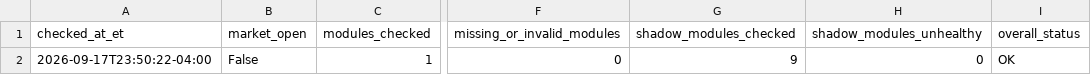
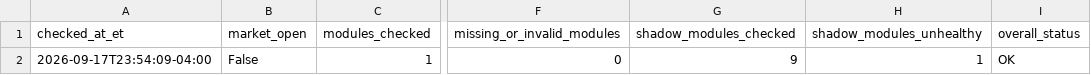
Before and after one commit to AmolBhosale1989/ai-market-scanner, a CSV file: dashboard-data/live_system_health_summary.csv, drawn as a sheet; only a part is shown, gaps mark what is left out; the diff names each change by its address in the sheet, - before the commit and + after, or states it on an @@ line.

```diff
--- a/dashboard-data/live_system_health_summary.csv
+++ b/dashboard-data/live_system_health_summary.csv
-A2 (checked_at_et): 2026-09-17T23:50:22-04:00
+A2 (checked_at_et): 2026-09-17T23:54:09-04:00
-H2 (shadow_modules_unhealthy): 0
+H2 (shadow_modules_unhealthy): 1
```
Also changed, not shown: dashboard-data/live_system_health.csv, 1 other file.
